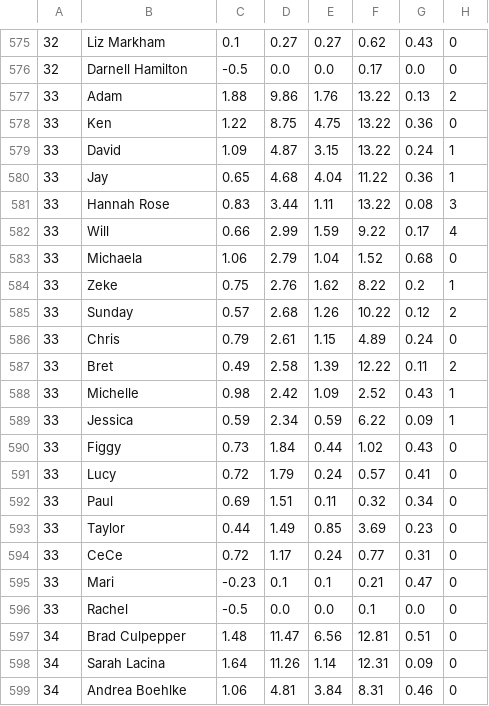
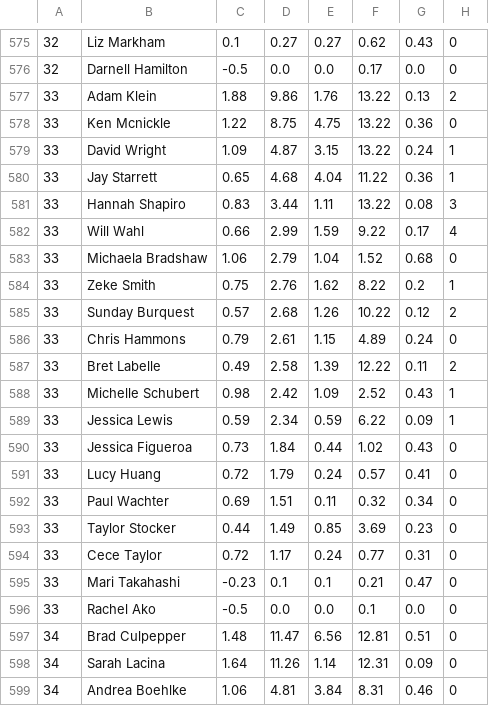
Before and after one commit to jubilbee/Survivor_EDA, a CSV file: stats.csv, drawn as a sheet; only a part is shown, gaps mark what is left out; the diff covers the shown part only; the diff names each change by its address in the sheet, - before the commit and + after, or states it on an @@ line.

Commit message:
Consolidated names across tables, updated webscraping for stats table

```diff
--- a/stats.csv
+++ b/stats.csv
-B577: Adam
+B577: Adam Klein
-B578: Ken
+B578: Ken Mcnickle
-B579: David
+B579: David Wright
-B580: Jay
+B580: Jay Starrett
-B581: Hannah Rose
+B581: Hannah Shapiro
-B582: Will
+B582: Will Wahl
-B583: Michaela
+B583: Michaela Bradshaw
-B584: Zeke
+B584: Zeke Smith
-B585: Sunday
+B585: Sunday Burquest
-B586: Chris
+B586: Chris Hammons
-B587: Bret
+B587: Bret Labelle
-B588: Michelle
+B588: Michelle Schubert
-B589: Jessica
+B589: Jessica Lewis
-B590: Figgy
+B590: Jessica Figueroa
-B591: Lucy
+B591: Lucy Huang
-B592: Paul
+B592: Paul Wachter
-B593: Taylor
+B593: Taylor Stocker
-B594: CeCe
+B594: Cece Taylor
-B595: Mari
+B595: Mari Takahashi
-B596: Rachel
+B596: Rachel Ako
```
Also changed, not shown: 1 added row, 1 removed row and 91 edited cells elsewhere in this file, contestants.csv, 4 other files.
